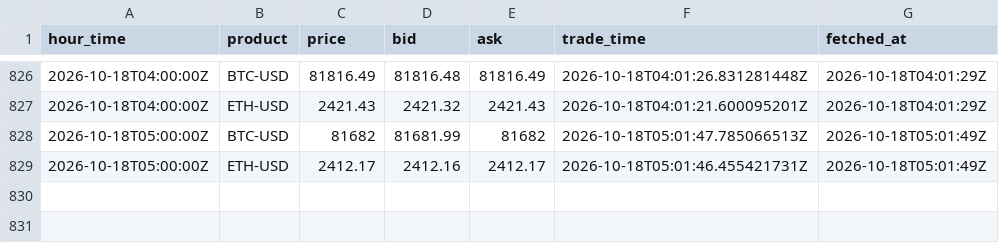
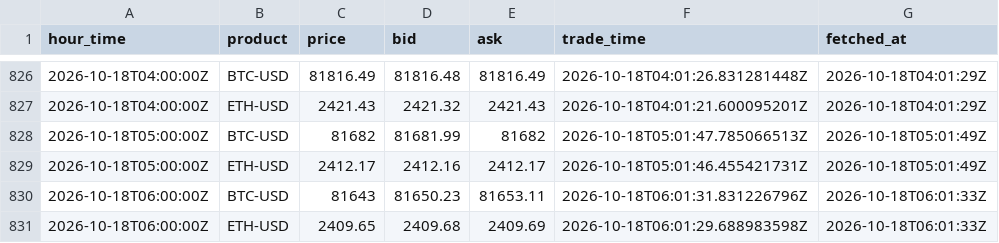
Before and after one commit to luke-cramer/ai-trading, a CSV file: data/carry/spot/2026-10.csv, drawn as a sheet; only a part is shown, gaps mark what is left out.

Commit message:
data(carry): ingest 2026-10-18T06:01Z

```diff
--- a/data/carry/spot/2026-10.csv
+++ b/data/carry/spot/2026-10.csv
@@ -829 +829,3 @@ hour_time,product,price,bid,ask,trade_time,fetched_at
 2026-10-18T05:00:00Z,ETH-USD,2412.17,2412.16,2412.17,2026-10-18T05:01:46.455421731Z,2026-10-18T05:01:49Z
+2026-10-18T06:00:00Z,BTC-USD,81643,81650.23,81653.11,2026-10-18T06:01:31.831226796Z,2026-10-18T06:01:33Z
+2026-10-18T06:00:00Z,ETH-USD,2409.65,2409.68,2409.69,2026-10-18T06:01:29.688983598Z,2026-10-18T06:01:33Z
```
Also changed, not shown: data/carry/dated/2026-10.csv, 6 other files.
